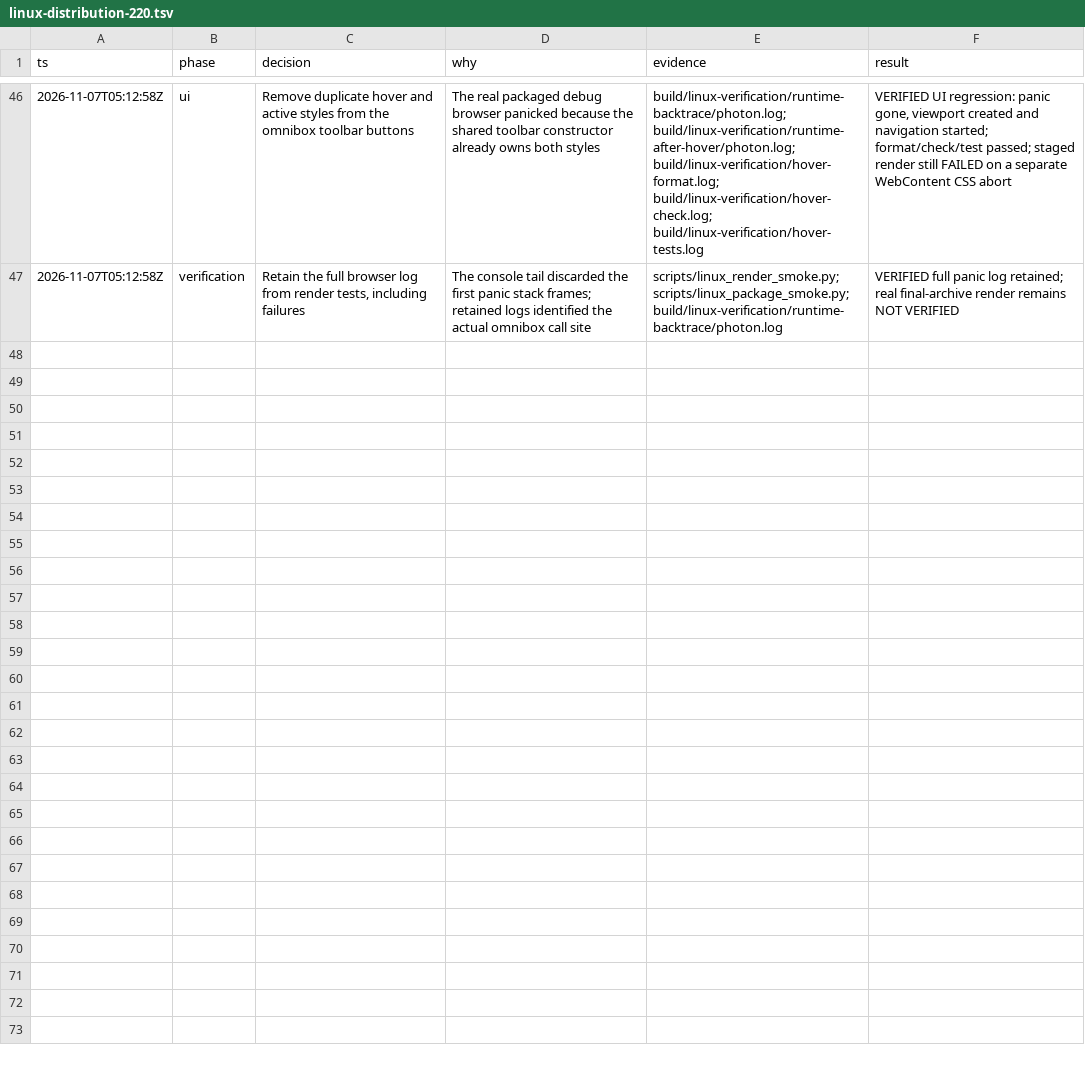
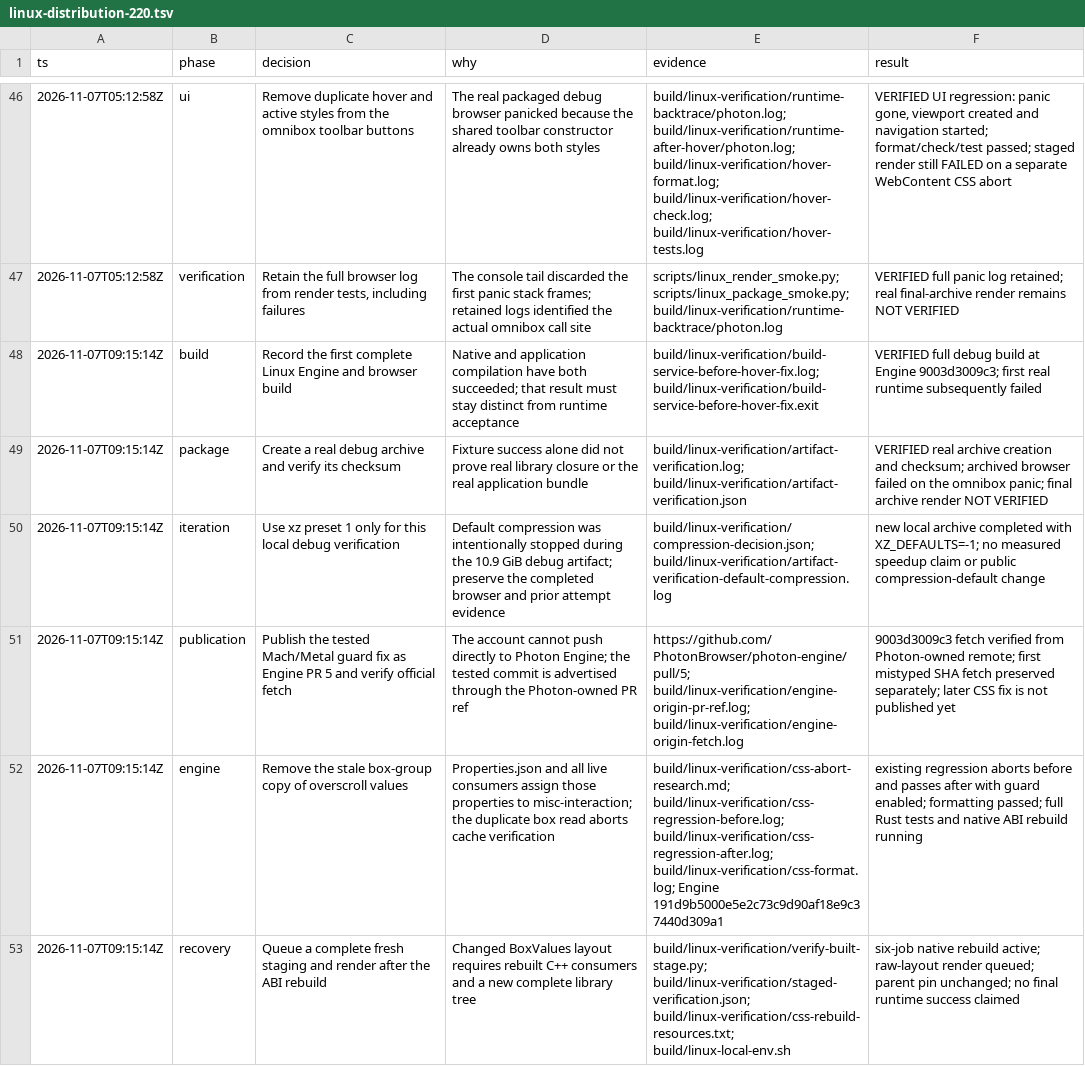
Before and after one commit to PhotonBrowser/photon, a TSV file: .audit/linux-distribution-220.tsv, drawn as a sheet; only a part is shown, gaps mark what is left out; the diff names each change by its address in the sheet, - before the commit and + after, or states it on an @@ line.

Commit message:
docs(linux): record real archive failures and the CSS ownership regression

```diff
--- a/.audit/linux-distribution-220.tsv
+++ b/.audit/linux-distribution-220.tsv
+row 48: 2026-11-07T09:15:14Z | build | Record the first complete Linux Engine and browser build | Native and application compilation have both succeeded; that result must stay distinct from runtime acceptance | build/linux-verification/build-service-before-hover-fix.log; build/linux-verification/build-service-before-hover-fix.exit | VERIFIED full debug build at Engine 9003d3009c3; first real runtime subsequently failed
+row 49: 2026-11-07T09:15:14Z | package | Create a real debug archive and verify its checksum | Fixture success alone did not prove real library closure or the real application bundle | build/linux-verification/artifact-verification.log; build/linux-verification/artifact-verification.json | VERIFIED real archive creation and checksum; archived browser failed on the omnibox panic; final archive render NOT VERIFIED
+row 50: 2026-11-07T09:15:14Z | iteration | Use xz preset 1 only for this local debug verification | Default compression was intentionally stopped during the 10.9 GiB debug artifact; preserve the completed browser and prior attempt evidence | build/linux-verification/compression-decision.json; build/linux-verification/artifact-verification-default-compression.log | new local archive completed with XZ_DEFAULTS=-1; no measured speedup claim or public compression-default change
+row 51: 2026-11-07T09:15:14Z | publication | Publish the tested Mach/Metal guard fix as Engine PR 5 and verify official fetch | The account cannot push directly to Photon Engine; the tested commit is advertised through the Photon-owned PR ref | https://github.com/PhotonBrowser/photon-engine/pull/5; build/linux-verification/engine-origin-pr-ref.log; build/linux-verification/engine-origin-fetch.log | 9003d3009c3 fetch verified from Photon-owned remote; first mistyped SHA fetch preserved separately; later CSS fix is not published yet
+row 52: 2026-11-07T09:15:14Z | engine | Remove the stale box-group copy of overscroll values | Properties.json and all live consumers assign those properties to misc-interaction; the duplicate box read aborts cache verification | build/linux-verification/css-abort-research.md; build/linux-verification/css-regression-before.log; build/linux-verification/css-regression-after.log; build/linux-verification/css-format.log; Engine 191d9b5000e5e2c73c9d90af18e9c37440d309a1 | existing regression aborts before and passes after with guard enabled; formatting passed; full Rust tests and native ABI rebuild running
+row 53: 2026-11-07T09:15:14Z | recovery | Queue a complete fresh staging and render after the ABI rebuild | Changed BoxValues layout requires rebuilt C++ consumers and a new complete library tree | build/linux-verification/verify-built-stage.py; build/linux-verification/staged-verification.json; build/linux-verification/css-rebuild-resources.txt; build/linux-local-env.sh | six-job native rebuild active; raw-layout render queued; parent pin unchanged; no final runtime success claimed
```
